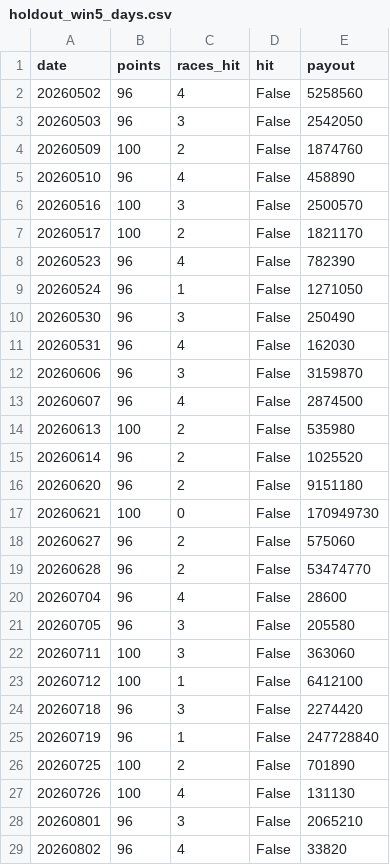
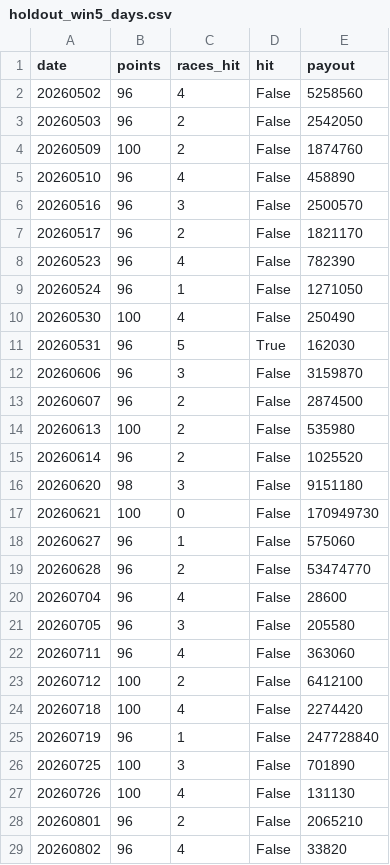
Before and after one commit to penmawashi8-ux/keiba-auto-youtube, a CSV file: win5_bt_results/drop10/holdout_win5_days.csv, drawn as a sheet; only a part is shown; the diff covers the shown part only.

```diff
--- a/win5_bt_results/drop10/holdout_win5_days.csv
+++ b/win5_bt_results/drop10/holdout_win5_days.csv
@@ -2,18 +2,18 @@ date,points,races_hit,hit,payout
 20260502,96,4,False,5258560
-20260503,96,3,False,2542050
+20260503,96,2,False,2542050
 20260509,100,2,False,1874760
 20260510,96,4,False,458890
-20260516,100,3,False,2500570
-20260517,100,2,False,1821170
+20260516,96,3,False,2500570
+20260517,96,2,False,1821170
 20260523,96,4,False,782390
 20260524,96,1,False,1271050
-20260530,96,3,False,250490
-20260531,96,4,False,162030
+20260530,100,4,False,250490
+20260531,96,5,True,162030
 20260606,96,3,False,3159870
-20260607,96,4,False,2874500
+20260607,96,2,False,2874500
 20260613,100,2,False,535980
 20260614,96,2,False,1025520
-20260620,96,2,False,9151180
+20260620,98,3,False,9151180
 20260621,100,0,False,170949730
-20260627,96,2,False,575060
+20260627,96,1,False,575060
 20260628,96,2,False,53474770
@@ -21,9 +21,9 @@ date,points,races_hit,hit,payout
 20260705,96,3,False,205580
-20260711,100,3,False,363060
-20260712,100,1,False,6412100
-20260718,96,3,False,2274420
+20260711,96,4,False,363060
+20260712,100,2,False,6412100
+20260718,100,4,False,2274420
 20260719,96,1,False,247728840
-20260725,100,2,False,701890
+20260725,100,3,False,701890
 20260726,100,4,False,131130
-20260801,96,3,False,2065210
+20260801,96,2,False,2065210
 20260802,96,4,False,33820
```
Also changed, not shown: 14 edited cells elsewhere in this file, win5_bt_results/drop10/selection_log.csv, win5_bt_results/drop10/top_importance.csv, 2 other files.
